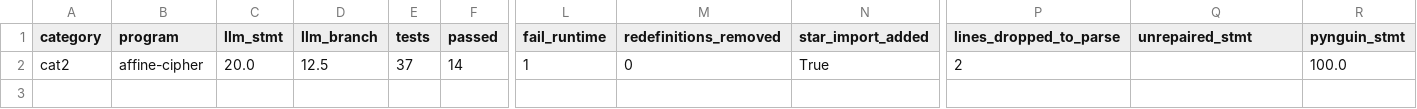
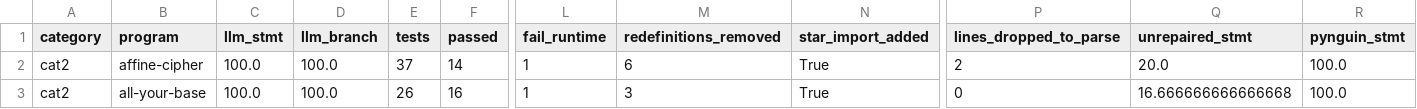
Before and after one commit to marwamarwachnib-stack/LLM-nirvana, a CSV file: repro/results/llm/qwen3-4b-instruct/rq1_small.csv, drawn as a sheet; only a part is shown, gaps mark what is left out; rows hold the shown columns only; the diff names each change by its address in the sheet, - before the commit and + after, or states it on an @@ line.

```diff
--- a/repro/results/llm/qwen3-4b-instruct/rq1_small.csv
+++ b/repro/results/llm/qwen3-4b-instruct/rq1_small.csv
-C2 (llm_stmt): 20.0
+C2 (llm_stmt): 100.0
-D2 (llm_branch): 12.5
+D2 (llm_branch): 100.0
-M2 (redefinitions_removed): 0
+M2 (redefinitions_removed): 6
-Q2 (unrepaired_stmt): (empty)
+Q2 (unrepaired_stmt): 20.0
+row 3: cat2 | all-your-base | 100.0 | 100.0 | 26 | 16 | 1 | 3 | True | 0 | 16.666666666666668 | 100.0
```
Also changed, not shown: 45 other files.
